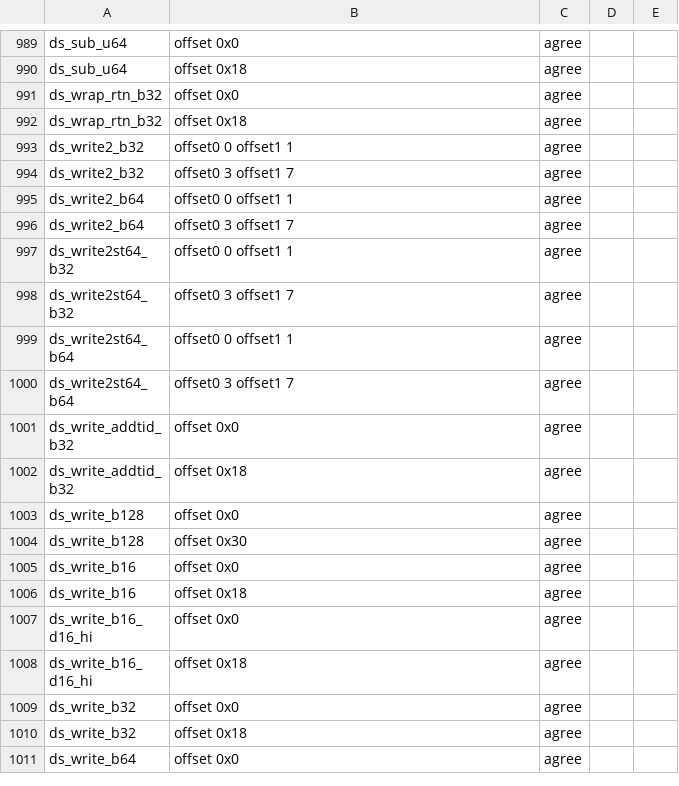
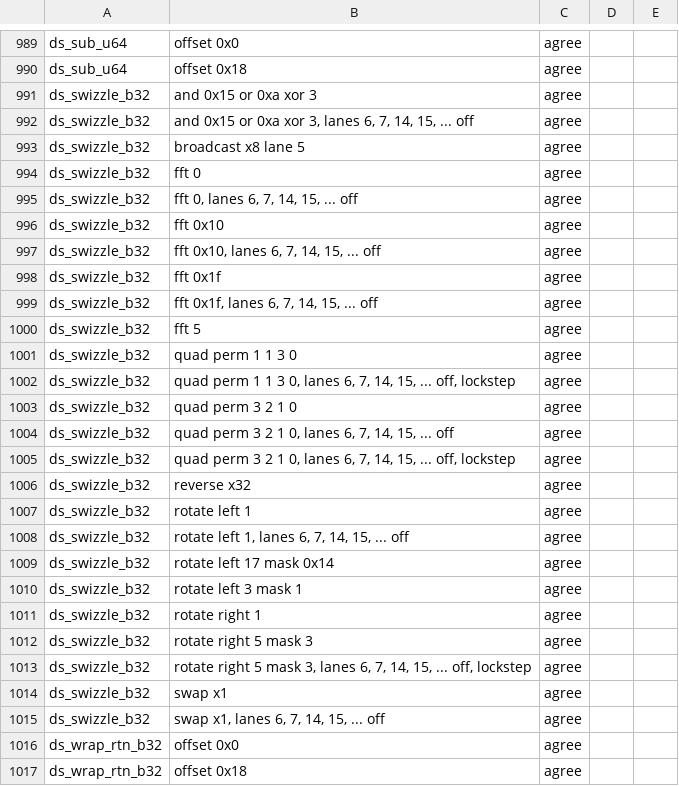
Before and after one commit to slopsmith/ps5slop, a TSV file: crates/hwcheck/results/gfx1033.exact.tsv, drawn as a sheet; only a part is shown, gaps mark what is left out; the shorter side is filled out with more unchanged rows; the diff names each change by its address in the sheet, - before the commit and + after, or states it on an @@ line.

Commit message:
feat(gfx10): translate ds_swizzle_b32

```diff
--- a/crates/hwcheck/results/gfx1033.exact.tsv
+++ b/crates/hwcheck/results/gfx1033.exact.tsv
+row 991: ds_swizzle_b32 | and 0x15 or 0xa xor 3 | agree
+row 992: ds_swizzle_b32 | and 0x15 or 0xa xor 3, lanes 6, 7, 14, 15, ... off | agree
+row 993: ds_swizzle_b32 | broadcast x8 lane 5 | agree
+row 994: ds_swizzle_b32 | fft 0 | agree
+row 995: ds_swizzle_b32 | fft 0, lanes 6, 7, 14, 15, ... off | agree
+row 996: ds_swizzle_b32 | fft 0x10 | agree
+row 997: ds_swizzle_b32 | fft 0x10, lanes 6, 7, 14, 15, ... off | agree
+row 998: ds_swizzle_b32 | fft 0x1f | agree
+row 999: ds_swizzle_b32 | fft 0x1f, lanes 6, 7, 14, 15, ... off | agree
+row 1000: ds_swizzle_b32 | fft 5 | agree
+row 1001: ds_swizzle_b32 | quad perm 1 1 3 0 | agree
+row 1002: ds_swizzle_b32 | quad perm 1 1 3 0, lanes 6, 7, 14, 15, ... off, lockstep | agree
+row 1003: ds_swizzle_b32 | quad perm 3 2 1 0 | agree
+row 1004: ds_swizzle_b32 | quad perm 3 2 1 0, lanes 6, 7, 14, 15, ... off | agree
+row 1005: ds_swizzle_b32 | quad perm 3 2 1 0, lanes 6, 7, 14, 15, ... off, lockstep | agree
+row 1006: ds_swizzle_b32 | reverse x32 | agree
+row 1007: ds_swizzle_b32 | rotate left 1 | agree
+row 1008: ds_swizzle_b32 | rotate left 1, lanes 6, 7, 14, 15, ... off | agree
+row 1009: ds_swizzle_b32 | rotate left 17 mask 0x14 | agree
+row 1010: ds_swizzle_b32 | rotate left 3 mask 1 | agree
+row 1011: ds_swizzle_b32 | rotate right 1 | agree
+row 1012: ds_swizzle_b32 | rotate right 5 mask 3 | agree
+row 1013: ds_swizzle_b32 | rotate right 5 mask 3, lanes 6, 7, 14, 15, ... off, lockstep | agree
+row 1014: ds_swizzle_b32 | swap x1 | agree
+row 1015: ds_swizzle_b32 | swap x1, lanes 6, 7, 14, 15, ... off | agree
```
Also changed, not shown: crates/hwcheck/results/gfx1033.tsv, 7 other files.
